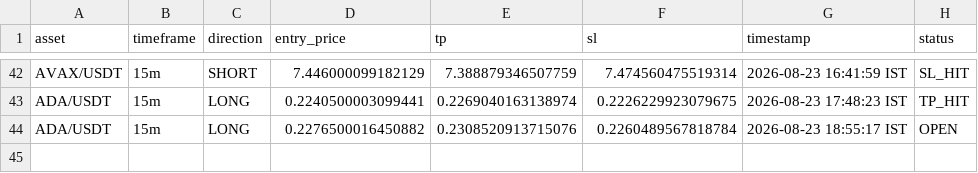
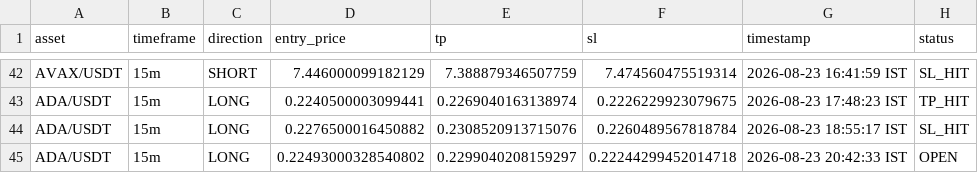
Before and after one commit to deepak3039/ai-trading-scanner, a CSV file: trade_log.csv, drawn as a sheet; only a part is shown, gaps mark what is left out.

```diff
--- a/trade_log.csv
+++ b/trade_log.csv
@@ -43,2 +43,3 @@ AVAX/USDT,15m,SHORT,7.446000099182129,7.388879346507759,7.474560475519314,2026-0
 ADA/USDT,15m,LONG,0.2240500003099441,0.2269040163138974,0.2226229923079675,2026-08-23 17:48:23 IST,TP_HIT
-ADA/USDT,15m,LONG,0.2276500016450882,0.2308520913715076,0.2260489567818784,2026-08-23 18:55:17 IST,OPEN
+ADA/USDT,15m,LONG,0.2276500016450882,0.2308520913715076,0.2260489567818784,2026-08-23 18:55:17 IST,SL_HIT
+ADA/USDT,15m,LONG,0.22493000328540802,0.2299040208159297,0.22244299452014718,2026-08-23 20:42:33 IST,OPEN
```
